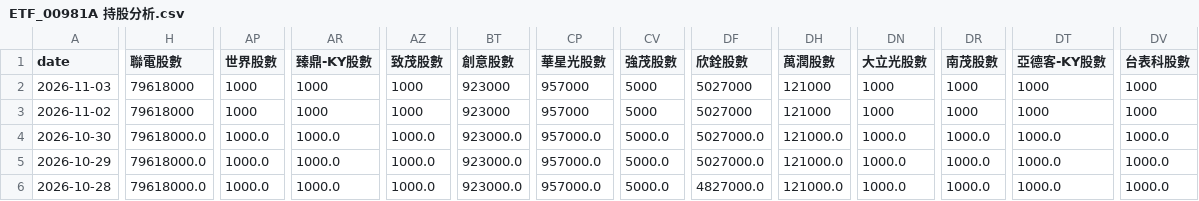
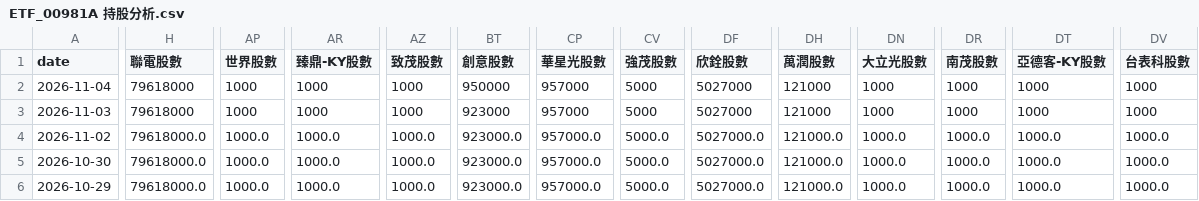
Before and after one commit to charle0111/My-Web, a CSV file: ETF_00981A 持股分析.csv, drawn as a sheet; only a part is shown, gaps mark what is left out; the shorter side is filled out with more unchanged rows; addresses are those after the commit; rows hold the shown columns only; the diff covers the shown part only; the diff names each change by its address in the sheet, - before the commit and + after, or states it on an @@ line.

```diff
--- a/ETF_00981A 持股分析.csv
+++ b/ETF_00981A 持股分析.csv
+row 2: 2026-11-04 | 79618000 | 1000 | 1000 | 1000 | 950000 | 957000 | 5000 | 5027000 | 121000 | 1000 | 1000 | 1000 | 1000
-H4 (聯電股數): 79618000
+H4 (聯電股數): 79618000.0
-AP4 (世界股數): 1000
+AP4 (世界股數): 1000.0
-AR4 (臻鼎-KY股數): 1000
+AR4 (臻鼎-KY股數): 1000.0
-AZ4 (致茂股數): 1000
+AZ4 (致茂股數): 1000.0
-BT4 (創意股數): 923000
+BT4 (創意股數): 923000.0
-CP4 (華星光股數): 957000
+CP4 (華星光股數): 957000.0
-CV4 (強茂股數): 5000
+CV4 (強茂股數): 5000.0
-DF4 (欣銓股數): 5027000
+DF4 (欣銓股數): 5027000.0
-DH4 (萬潤股數): 121000
+DH4 (萬潤股數): 121000.0
-DN4 (大立光股數): 1000
+DN4 (大立光股數): 1000.0
-DR4 (南茂股數): 1000
+DR4 (南茂股數): 1000.0
-DT4 (亞德客-KY股數): 1000
+DT4 (亞德客-KY股數): 1000.0
-DV4 (台表科股數): 1000
+DV4 (台表科股數): 1000.0
```
Also changed, not shown: 7 edited cells elsewhere in this file, ETF_00403A 持股分析.csv, ETF_00403A 持股分析變化.csv, 3 other files.
